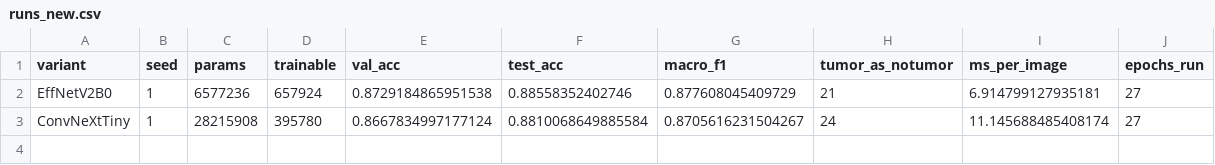
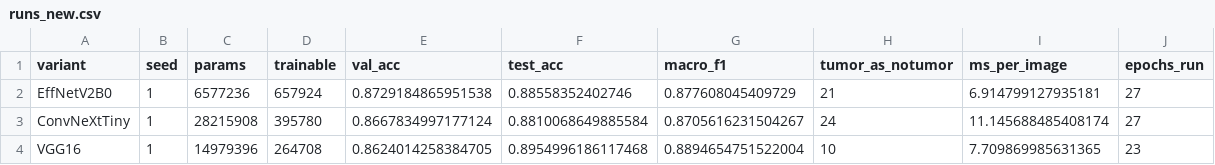
Before and after one commit to Rosierobber/brain-tumor-results, a CSV file: custom_cnn_results/runs_new.csv, drawn as a sheet.

Commit message:
VGG16 seed 1 finished

```diff
--- a/custom_cnn_results/runs_new.csv
+++ b/custom_cnn_results/runs_new.csv
@@ -3 +3,2 @@ EffNetV2B0,1,6577236,657924,0.8729184865951538,0.88558352402746,0.87760804540972
 ConvNeXtTiny,1,28215908,395780,0.8667834997177124,0.8810068649885584,0.8705616231504267,24,11.145688485408174,27
+VGG16,1,14979396,264708,0.8624014258384705,0.8954996186117468,0.8894654751522004,10,7.709869985631365,23
```
Also changed, not shown: 2 other files.
